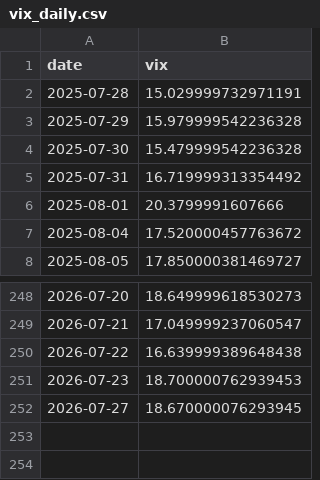
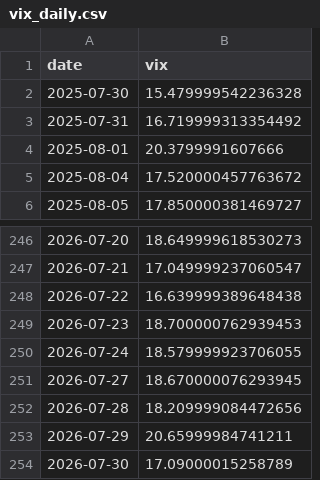
Before and after one commit to kyewellsthebest/FutureTradingBot, a CSV file: data/polygon/vix_daily.csv, drawn as a sheet; only a part is shown, gaps mark what is left out; removed rows and columns are numbered as before the commit, all else as after; the diff names each change by its address in the sheet, - before the commit and + after, or states it on an @@ line.

```diff
--- a/data/polygon/vix_daily.csv
+++ b/data/polygon/vix_daily.csv
-row 2: 2025-07-28 | 15.029999732971191
-row 3: 2025-07-29 | 15.979999542236328
+row 250: 2026-07-24 | 18.579999923706055
+row 252: 2026-07-28 | 18.209999084472656
+row 253: 2026-07-29 | 20.65999984741211
+row 254: 2026-07-30 | 17.09000015258789
```
Also changed, not shown: 26 other files.
